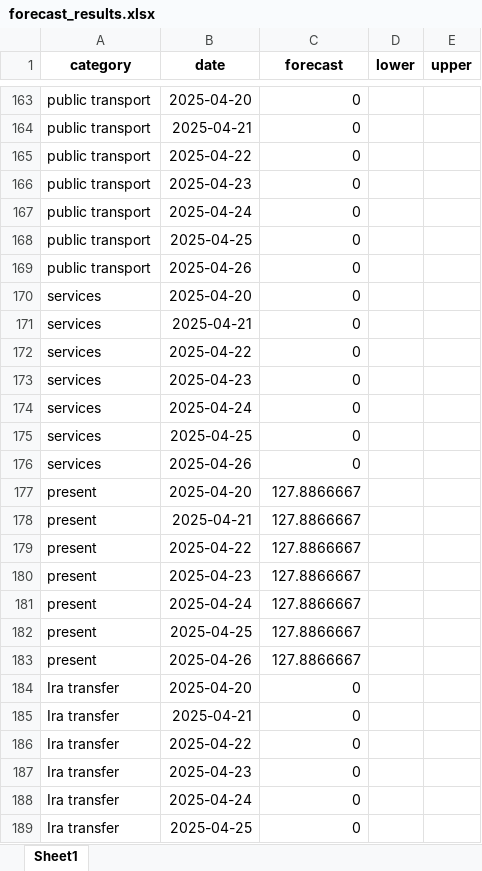
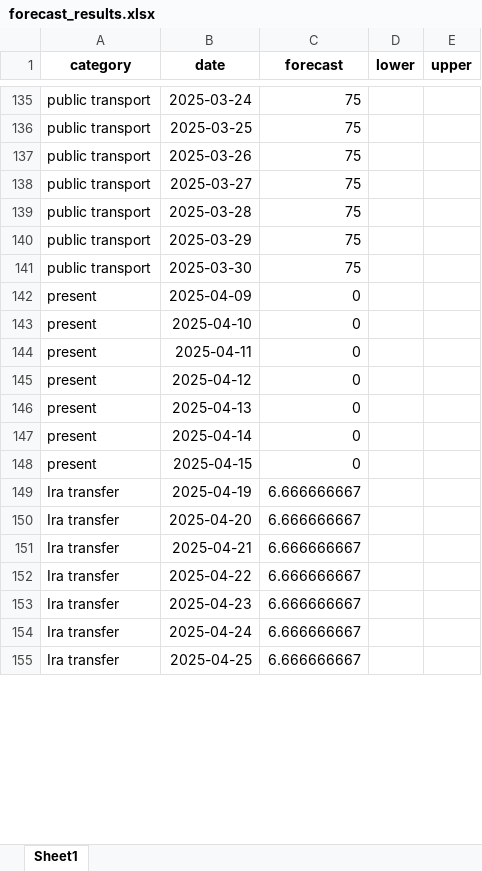
Before and after one commit to Dpotr/exp_forecast, an Excel workbook: forecast_results.xlsx, sheet Sheet1, drawn as a sheet; only a part is shown, gaps mark what is left out; values as stored, in another font and other column widths than the file's, no borders; removed rows and columns are numbered as before the commit, all else as after; the diff covers the shown part only; the diff names each change by its address in the sheet, - before the commit and + after, or states it on an @@ line.

Commit message:
Auto-update: pp.py, forecast_results.xlsx, , croston.py

```diff
--- a/forecast_results.xlsx (sheet Sheet1)
+++ b/forecast_results.xlsx (sheet Sheet1)
-B135 (date): 2025-04-20
+B135 (date): 2025-03-24
-C135:C141 (forecast): 0
+C135:C141 (forecast): 75
-B136 (date): 2025-04-21
+B136 (date): 2025-03-25
-B137 (date): 2025-04-22
+B137 (date): 2025-03-26
-B138 (date): 2025-04-23
+B138 (date): 2025-03-27
-B139 (date): 2025-04-24
+B139 (date): 2025-03-28
-B140 (date): 2025-04-25
+B140 (date): 2025-03-29
-B141 (date): 2025-04-26
+B141 (date): 2025-03-30
-A142 (category): services
+A142 (category): present
-B142 (date): 2025-04-20
+B142 (date): 2025-04-09
-row 171: services | 2025-04-21 | 0
-row 172: services | 2025-04-22 | 0
-row 173: services | 2025-04-23 | 0
-row 174: services | 2025-04-24 | 0
-row 175: services | 2025-04-25 | 0
-row 176: services | 2025-04-26 | 0
-B143 (date): 2025-04-20
+B143 (date): 2025-04-10
-C143:C148 (forecast): 127.8866667
+C143:C148 (forecast): 0
-B144 (date): 2025-04-21
+B144 (date): 2025-04-11
-B145 (date): 2025-04-22
+B145 (date): 2025-04-12
-B146 (date): 2025-04-23
+B146 (date): 2025-04-13
-B147 (date): 2025-04-24
+B147 (date): 2025-04-14
-B148 (date): 2025-04-25
+B148 (date): 2025-04-15
-row 183: present | 2025-04-26 | 127.8866667
+row 149: Ira transfer | 2025-04-19 | 6.666666667
-C150:C155 (forecast): 0
+C150:C155 (forecast): 6.666666667
```
Also changed, not shown: 12 added rows, 41 removed rows and 146 edited cells elsewhere in this sheet, 2 other files.
